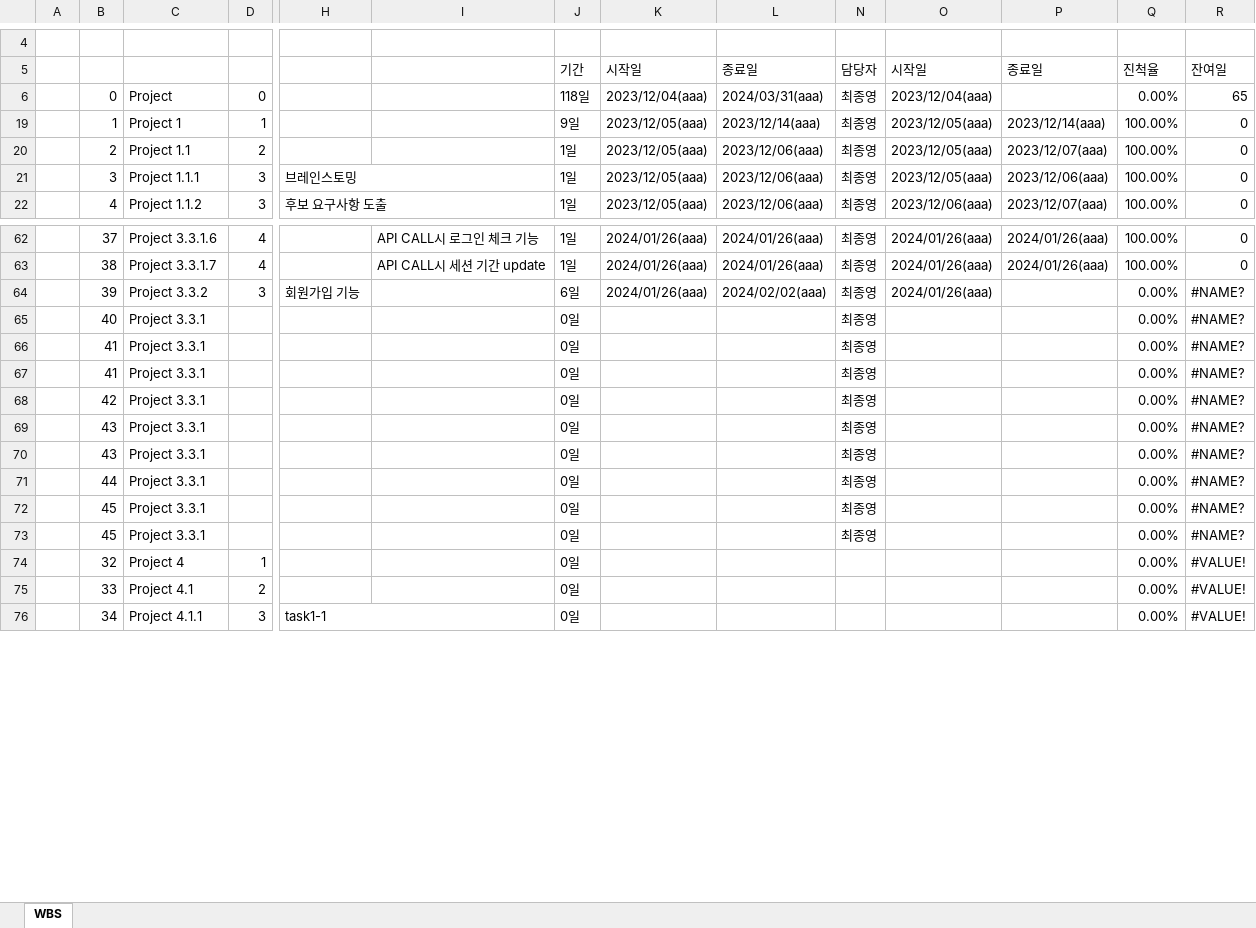
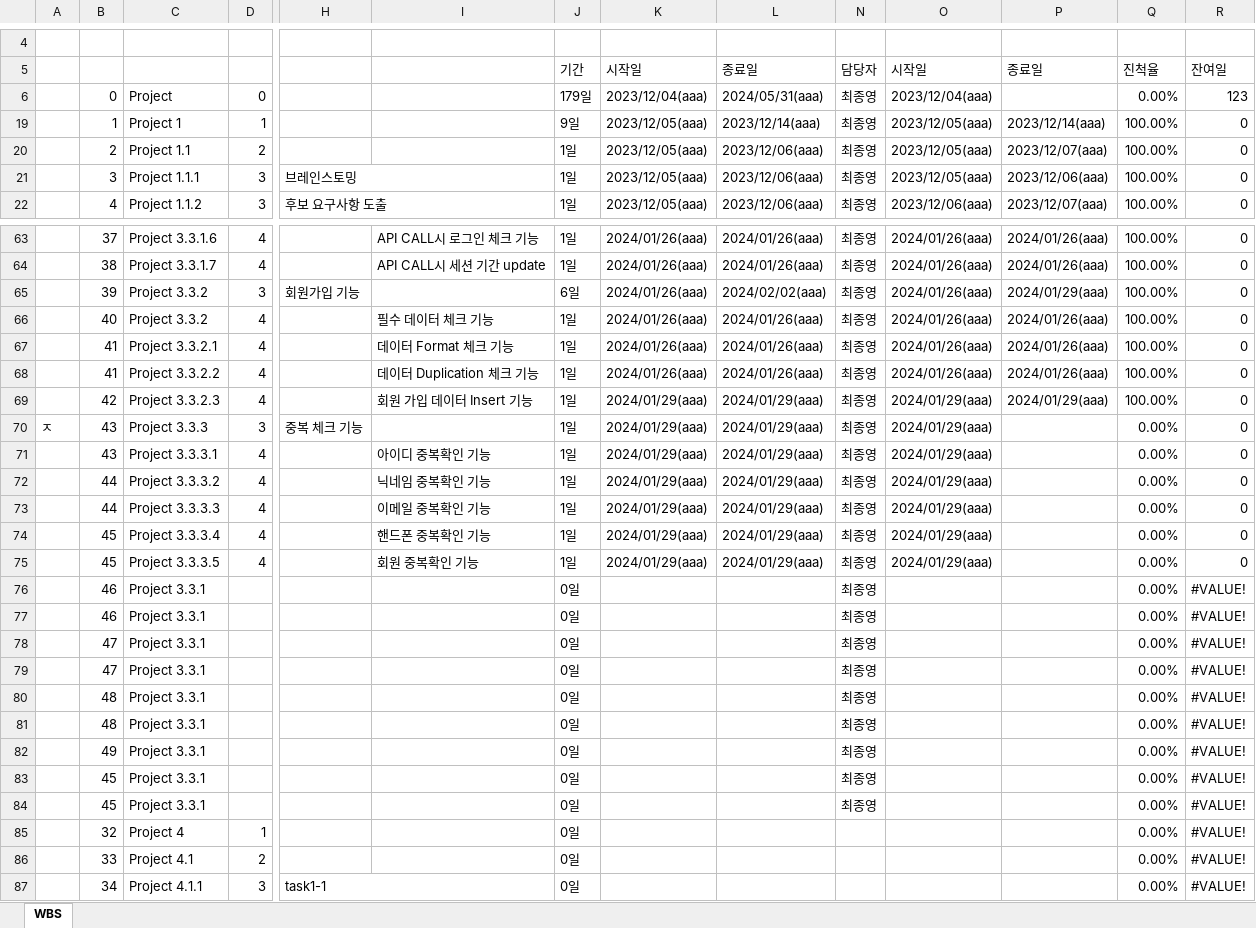
Before and after one commit to dyonyon2/The-10000-Hour-Rule, an Excel workbook: 0.WBS.xlsx, sheet WBS, drawn as a sheet; only a part is shown, gaps mark what is left out; values as stored, in another font and other column widths than the file's, no cell formats; charts and pictures and conditional formats not drawn; addresses are those after the commit; rows hold the shown columns only; the diff covers the shown part only; the diff names each change by its address in the sheet, - before the commit and + after, or states it on an @@ line.

```diff
--- a/0.WBS.xlsx (sheet WBS)
+++ b/0.WBS.xlsx (sheet WBS)
-J6: 118일
+J6: 179일
-L6: 2024/03/31(aaa)
+L6: 2024/05/31(aaa)
-R6: 65
+R6: 123
-P65: (empty)
+P65: 2024/01/29(aaa)
-Q65: 0.00%
+Q65: 100.00%
-R65: #NAME?
+R65: 0
+row 66:  | 40 | Project 3.3.2 | 4 |  | 필수 데이터 체크 기능 | 1일 | 2024/01/26(aaa) | 2024/01/26(aaa) | 최종영 | 2024/01/26(aaa) | 2024/01/26(aaa) | 100.00% | 0
+row 67:  | 41 | Project 3.3.2.1 | 4 |  | 데이터 Format 체크 기능 | 1일 | 2024/01/26(aaa) | 2024/01/26(aaa) | 최종영 | 2024/01/26(aaa) | 2024/01/26(aaa) | 100.00% | 0
+row 68:  | 41 | Project 3.3.2.2 | 4 |  | 데이터 Duplication 체크 기능 | 1일 | 2024/01/26(aaa) | 2024/01/26(aaa) | 최종영 | 2024/01/26(aaa) | 2024/01/26(aaa) | 100.00% | 0
+row 69:  | 42 | Project 3.3.2.3 | 4 |  | 회원 가입 데이터 Insert 기능 | 1일 | 2024/01/29(aaa) | 2024/01/29(aaa) | 최종영 | 2024/01/29(aaa) | 2024/01/29(aaa) | 100.00% | 0
+row 70: ㅈ | 43 | Project 3.3.3 | 3 | 중복 체크 기능 |  | 1일 | 2024/01/29(aaa) | 2024/01/29(aaa) | 최종영 | 2024/01/29(aaa) |  | 0.00% | 0
+row 71:  | 43 | Project 3.3.3.1 | 4 |  | 아이디 중복확인 기능 | 1일 | 2024/01/29(aaa) | 2024/01/29(aaa) | 최종영 | 2024/01/29(aaa) |  | 0.00% | 0
+row 72:  | 44 | Project 3.3.3.2 | 4 |  | 닉네임 중복확인 기능 | 1일 | 2024/01/29(aaa) | 2024/01/29(aaa) | 최종영 | 2024/01/29(aaa) |  | 0.00% | 0
+row 73:  | 44 | Project 3.3.3.3 | 4 |  | 이메일 중복확인 기능 | 1일 | 2024/01/29(aaa) | 2024/01/29(aaa) | 최종영 | 2024/01/29(aaa) |  | 0.00% | 0
+row 74:  | 45 | Project 3.3.3.4 | 4 |  | 핸드폰 중복확인 기능 | 1일 | 2024/01/29(aaa) | 2024/01/29(aaa) | 최종영 | 2024/01/29(aaa) |  | 0.00% | 0
+row 75:  | 45 | Project 3.3.3.5 | 4 |  | 회원 중복확인 기능 | 1일 | 2024/01/29(aaa) | 2024/01/29(aaa) | 최종영 | 2024/01/29(aaa) |  | 0.00% | 0
-B76: 40
+B76: 46
-R76:R84: #NAME?
+R76:R84: #VALUE!
-B77: 41
+B77: 46
-B78: 41
+B78: 47
-B79: 42
+B79: 47
-B80:B81: 43
+B80:B81: 48
-B82: 44
+B82: 49
```
Also changed, not shown: 1 added row, 33 edited cells and merged cells elsewhere in this sheet, cell formats, formulas that keep their value, charts or pictures, 14 other files.
